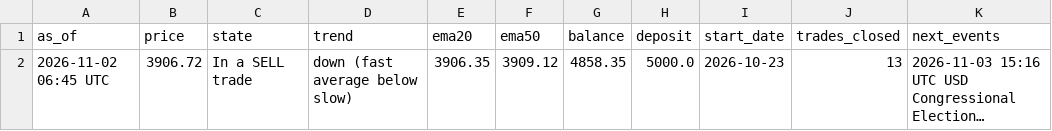
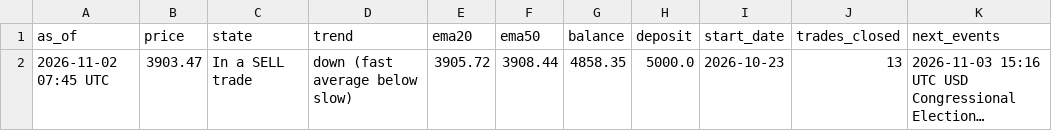
Before and after one commit to debtsolverscanada-lgtm/trading-results, a CSV file: data/gold_status.csv, drawn as a sheet; long unchanged cells end in …; the diff names each change by its address in the sheet, - before the commit and + after, or states it on an @@ line.

```diff
--- a/data/gold_status.csv
+++ b/data/gold_status.csv
-A2 (as_of): 2026-11-02 06:45 UTC
+A2 (as_of): 2026-11-02 07:45 UTC
-B2 (price): 3906.72
+B2 (price): 3903.47
-E2 (ema20): 3906.35
+E2 (ema20): 3905.72
-F2 (ema50): 3909.12
+F2 (ema50): 3908.44
```
Also changed, not shown: data/gold_asia5_status.csv, data/gold_asia_status.csv, 5 other files.
